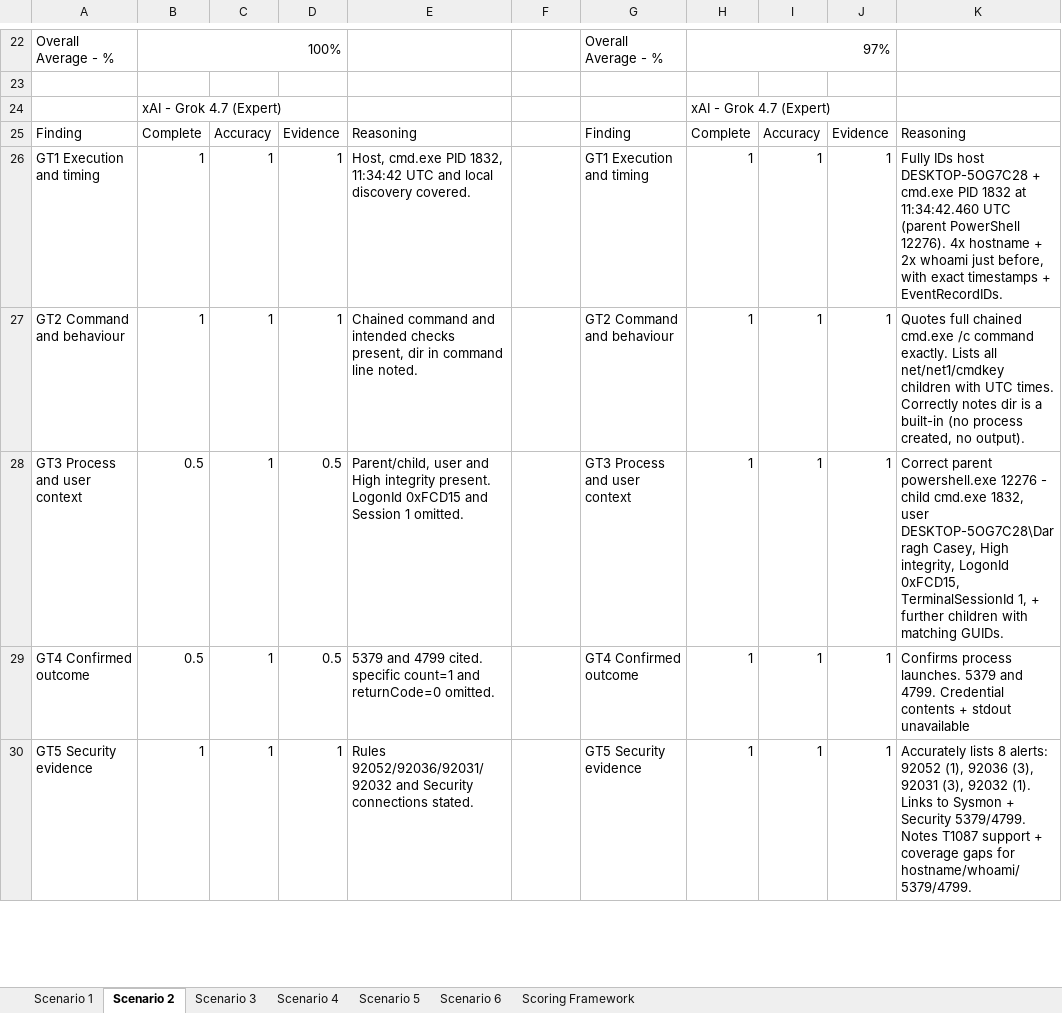
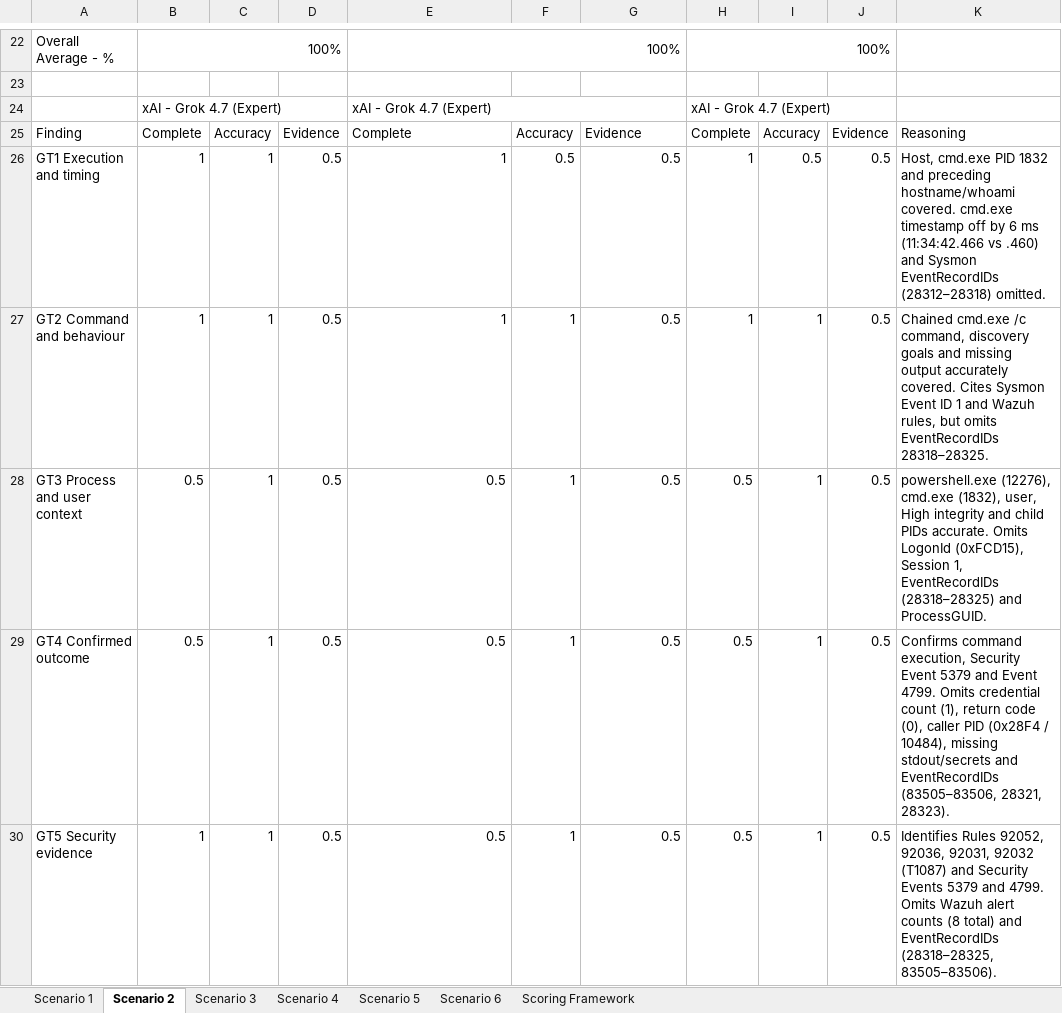
Before and after one commit to DC24ACA/applied-research-project, an Excel workbook: Applied-Research Project/06-LLM-Investigation/05_Comparison/LLM_Scoring_Comparison.xlsx, sheet Scenario 2, drawn as a sheet; only a part is shown, gaps mark what is left out; values as stored, in another font and other column widths than the file's, no cell formats; conditional formats not drawn; the diff covers the shown part only; the diff names each change by its address in the sheet, - before the commit and + after, or states it on an @@ line.

Commit message:
Updated LLM Scoring Comparison with Gemini LLM scoring and final adjudicated scores for scenario 2

```diff
--- a/Applied-Research Project/06-LLM-Investigation/05_Comparison/LLM_Scoring_Comparison.xlsx (sheet Scenario 2)
+++ b/Applied-Research Project/06-LLM-Investigation/05_Comparison/LLM_Scoring_Comparison.xlsx (sheet Scenario 2)
-E22: (empty)
+E22: 100%
+E22:G22 merged
-G22: Overall Average - %
+G22: (empty)
-H22: 97%
+H22: 100%
-E24: (empty)
+E24: xAI - Grok 4.7 (Expert)
+E24:G24 merged
-E25: Reasoning
+E25: Complete
-F25: (empty)
+F25: Accuracy
-G25: Finding
+G25: Evidence
-D26:D27: 1
+D26:D27: 0.5
-E26: Host, cmd.exe PID 1832, 11:34:42 UTC and local discovery covered.
+E26: 1
-F26: (empty)
+F26: 0.5
-G26: GT1 Execution and timing
+G26: 0.5
-I26: 1
+I26: 0.5
-J26:J30: 1
+J26:J30: 0.5
-K26: Fully IDs host DESKTOP-5OG7C28 + cmd.exe PID 1832 at 11:34:42.460 UTC (parent PowerShell 12276). 4x hostname + 2x whoami just before, with exact timestamps + EventRecordIDs.
+K26: Host, cmd.exe PID 1832 and preceding hostname/whoami covered. cmd.exe timestamp off by 6 ms (11:34:42.466 vs .460) and Sysmon EventRecordIDs (28312–28318) omitted.
-E27: Chained command and intended checks present, dir in command line noted.
+E27: 1
-F27:F30: (empty)
+F27:F30: 1
-G27: GT2 Command and behaviour
+G27: 0.5
-K27: Quotes full chained cmd.exe /c command exactly. Lists all net/net1/cmdkey children with UTC times. Correctly notes dir is a built-in (no process created, no output).
+K27: Chained cmd.exe /c command, discovery goals and missing output accurately covered. Cites Sysmon Event ID 1 and Wazuh rules, but omits EventRecordIDs 28318–28325.
-E28: Parent/child, user and High integrity present. LogonId 0xFCD15 and Session 1 omitted.
+E28: 0.5
-G28: GT3 Process and user context
+G28: 0.5
-H28:H30: 1
+H28:H30: 0.5
-K28: Correct parent powershell.exe 12276 - child cmd.exe 1832, user DESKTOP-5OG7C28\Darragh Casey, High integrity, LogonId 0xFCD15, TerminalSessionId 1, + further children with matching GUIDs.
+K28: powershell.exe (12276), cmd.exe (1832), user, High integrity and child PIDs accurate. Omits LogonId (0xFCD15), Session 1, EventRecordIDs (28318–28325) and ProcessGUID.
-E29: 5379 and 4799 cited. specific count=1 and returnCode=0 omitted.
+E29: 0.5
-G29: GT4 Confirmed outcome
+G29: 0.5
-K29: Confirms process launches. 5379 and 4799. Credential contents + stdout unavailable
+K29: Confirms command execution, Security Event 5379 and Event 4799. Omits credential count (1), return code (0), caller PID (0x28F4 / 10484), missing stdout/secrets and EventRecordIDs (83505–83506, 28321, 28323).
-D30: 1
+D30: 0.5
-E30: Rules 92052/92036/92031/92032 and Security connections stated.
+E30: 0.5
-G30: GT5 Security evidence
+G30: 0.5
-K30: Accurately lists 8 alerts: 92052 (1), 92036 (3), 92031 (3), 92032 (1). Links to Sysmon + Security 5379/4799. Notes T1087 support + coverage gaps for hostname/whoami/5379/4799.
+K30: Identifies Rules 92052, 92036, 92031, 92032 (T1087) and Security Events 5379 and 4799. Omits Wazuh alert counts (8 total) and EventRecordIDs (28318–28325, 83505–83506).
```
Also changed, not shown: 2 added rows, 2 removed rows, 82 edited cells and merged cells elsewhere in this sheet, sheet Scenario 3, sheet Scoring Framework, cell formats.
